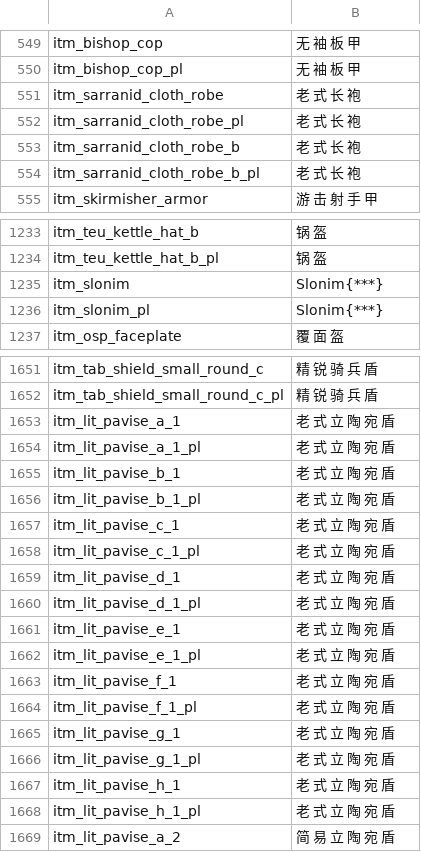
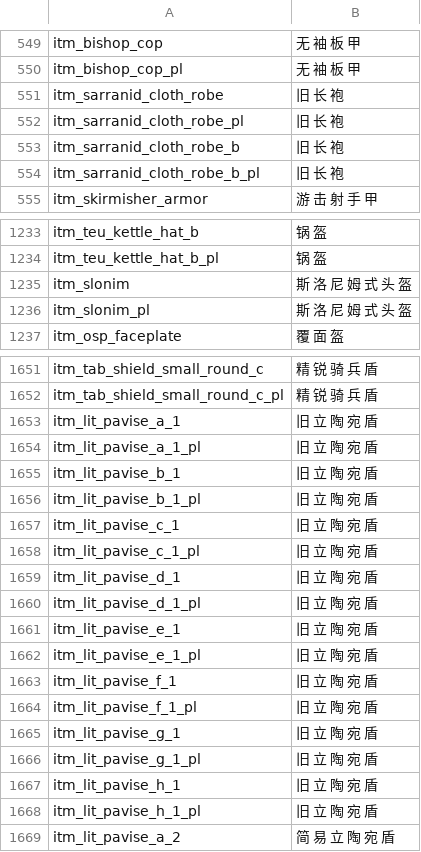
Before and after one commit to zac123456789123/mountblade-ad1257svn-chinese-translation, a CSV file: cns/item_kinds.csv, drawn as a sheet; only a part is shown, gaps mark what is left out; the diff covers the shown part only.

Commit message:
refine on item and others.

```diff
--- a/cns/item_kinds.csv
+++ b/cns/item_kinds.csv
@@ -550,6 +550,6 @@ itm_bishop_cop|无 袖 板 甲
 itm_bishop_cop_pl|无 袖 板 甲
-itm_sarranid_cloth_robe|老 式 长 袍
-itm_sarranid_cloth_robe_pl|老 式 长 袍
-itm_sarranid_cloth_robe_b|老 式 长 袍
-itm_sarranid_cloth_robe_b_pl|老 式 长 袍
+itm_sarranid_cloth_robe|旧 长 袍
+itm_sarranid_cloth_robe_pl|旧 长 袍
+itm_sarranid_cloth_robe_b|旧 长 袍
+itm_sarranid_cloth_robe_b_pl|旧 长 袍
 itm_skirmisher_armor|游 击 射 手 甲
@@ -1234,4 +1234,4 @@ itm_teu_kettle_hat_b|锅 盔
 itm_teu_kettle_hat_b_pl|锅 盔
-itm_slonim|Slonim{***}
-itm_slonim_pl|Slonim{***}
+itm_slonim|斯 洛 尼 姆 式 头 盔
+itm_slonim_pl|斯 洛 尼 姆 式 头 盔
 itm_osp_faceplate|覆 面 盔
@@ -1652,18 +1652,18 @@ itm_tab_shield_small_round_c|精 锐 骑 兵 盾
 itm_tab_shield_small_round_c_pl|精 锐 骑 兵 盾
-itm_lit_pavise_a_1|老 式 立 陶 宛 盾
-itm_lit_pavise_a_1_pl|老 式 立 陶 宛 盾
-itm_lit_pavise_b_1|老 式 立 陶 宛 盾
-itm_lit_pavise_b_1_pl|老 式 立 陶 宛 盾
-itm_lit_pavise_c_1|老 式 立 陶 宛 盾
-itm_lit_pavise_c_1_pl|老 式 立 陶 宛 盾
-itm_lit_pavise_d_1|老 式 立 陶 宛 盾
-itm_lit_pavise_d_1_pl|老 式 立 陶 宛 盾
-itm_lit_pavise_e_1|老 式 立 陶 宛 盾
-itm_lit_pavise_e_1_pl|老 式 立 陶 宛 盾
-itm_lit_pavise_f_1|老 式 立 陶 宛 盾
-itm_lit_pavise_f_1_pl|老 式 立 陶 宛 盾
-itm_lit_pavise_g_1|老 式 立 陶 宛 盾
-itm_lit_pavise_g_1_pl|老 式 立 陶 宛 盾
-itm_lit_pavise_h_1|老 式 立 陶 宛 盾
-itm_lit_pavise_h_1_pl|老 式 立 陶 宛 盾
+itm_lit_pavise_a_1|旧 立 陶 宛 盾
+itm_lit_pavise_a_1_pl|旧 立 陶 宛 盾
+itm_lit_pavise_b_1|旧 立 陶 宛 盾
+itm_lit_pavise_b_1_pl|旧 立 陶 宛 盾
+itm_lit_pavise_c_1|旧 立 陶 宛 盾
+itm_lit_pavise_c_1_pl|旧 立 陶 宛 盾
+itm_lit_pavise_d_1|旧 立 陶 宛 盾
+itm_lit_pavise_d_1_pl|旧 立 陶 宛 盾
+itm_lit_pavise_e_1|旧 立 陶 宛 盾
+itm_lit_pavise_e_1_pl|旧 立 陶 宛 盾
+itm_lit_pavise_f_1|旧 立 陶 宛 盾
+itm_lit_pavise_f_1_pl|旧 立 陶 宛 盾
+itm_lit_pavise_g_1|旧 立 陶 宛 盾
+itm_lit_pavise_g_1_pl|旧 立 陶 宛 盾
+itm_lit_pavise_h_1|旧 立 陶 宛 盾
+itm_lit_pavise_h_1_pl|旧 立 陶 宛 盾
 itm_lit_pavise_a_2|简 易 立 陶 宛 盾
```
Also changed, not shown: 36 edited cells elsewhere in this file, cns/game_strings.csv, cns/troops.csv.
